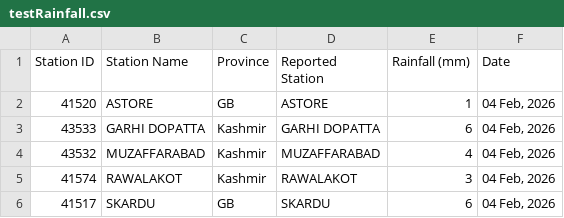
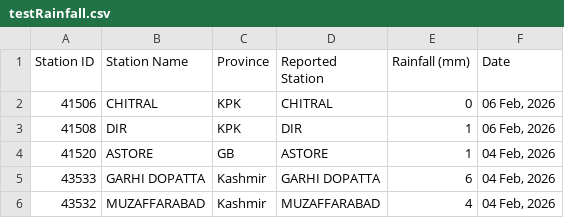
Before and after one commit to muhammadshah10/pakistan-rainfall-scraper, a CSV file: testRainfall.csv, drawn as a sheet; only a part is shown; the shorter side is filled out with more unchanged rows; the diff names each change by its address in the sheet, - before the commit and + after, or states it on an @@ line.

```diff
--- a/testRainfall.csv
+++ b/testRainfall.csv
+row 2: 41506 | CHITRAL | KPK | CHITRAL | 0 | 06 Feb, 2026
+row 3: 41508 | DIR | KPK | DIR | 1 | 06 Feb, 2026
```
